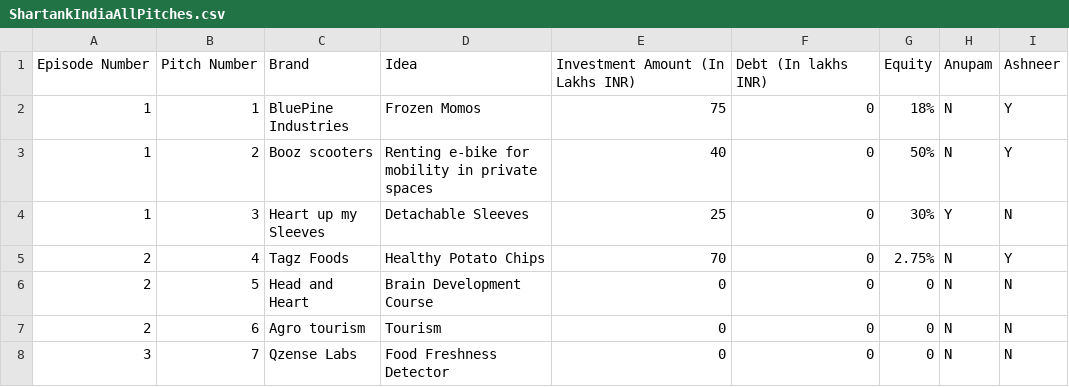
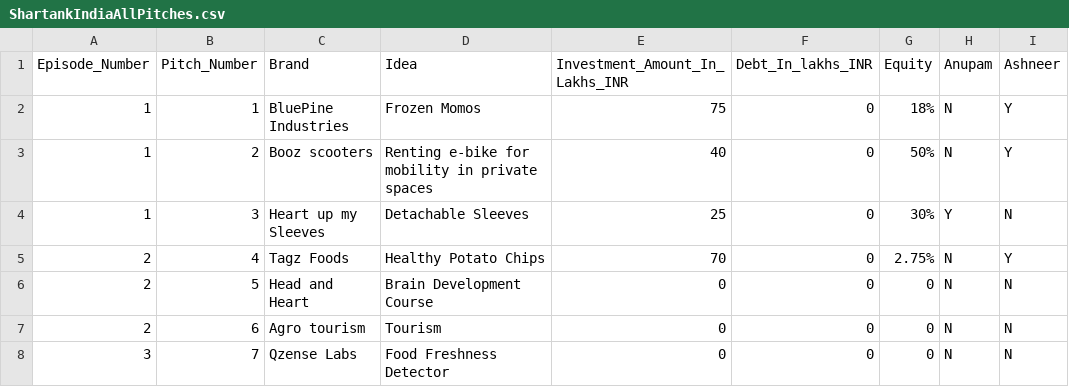
Before and after one commit to gmonu/Sharks_Tank_India_Data_Analysis, a CSV file: ShartankIndiaAllPitches.csv, drawn as a sheet; only a part is shown; the diff names each change by its address in the sheet, - before the commit and + after, or states it on an @@ line.

Commit message:
printing all values in particular column is implemented

```diff
--- a/ShartankIndiaAllPitches.csv
+++ b/ShartankIndiaAllPitches.csv
-A1: Episode Number
+A1: Episode_Number
-B1: Pitch Number
+B1: Pitch_Number
-E1: Investment Amount (In Lakhs INR)
+E1: Investment_Amount_In_Lakhs_INR
-F1: Debt (In lakhs INR)
+F1: Debt_In_lakhs_INR
```
Also changed, not shown: 1 other file.
